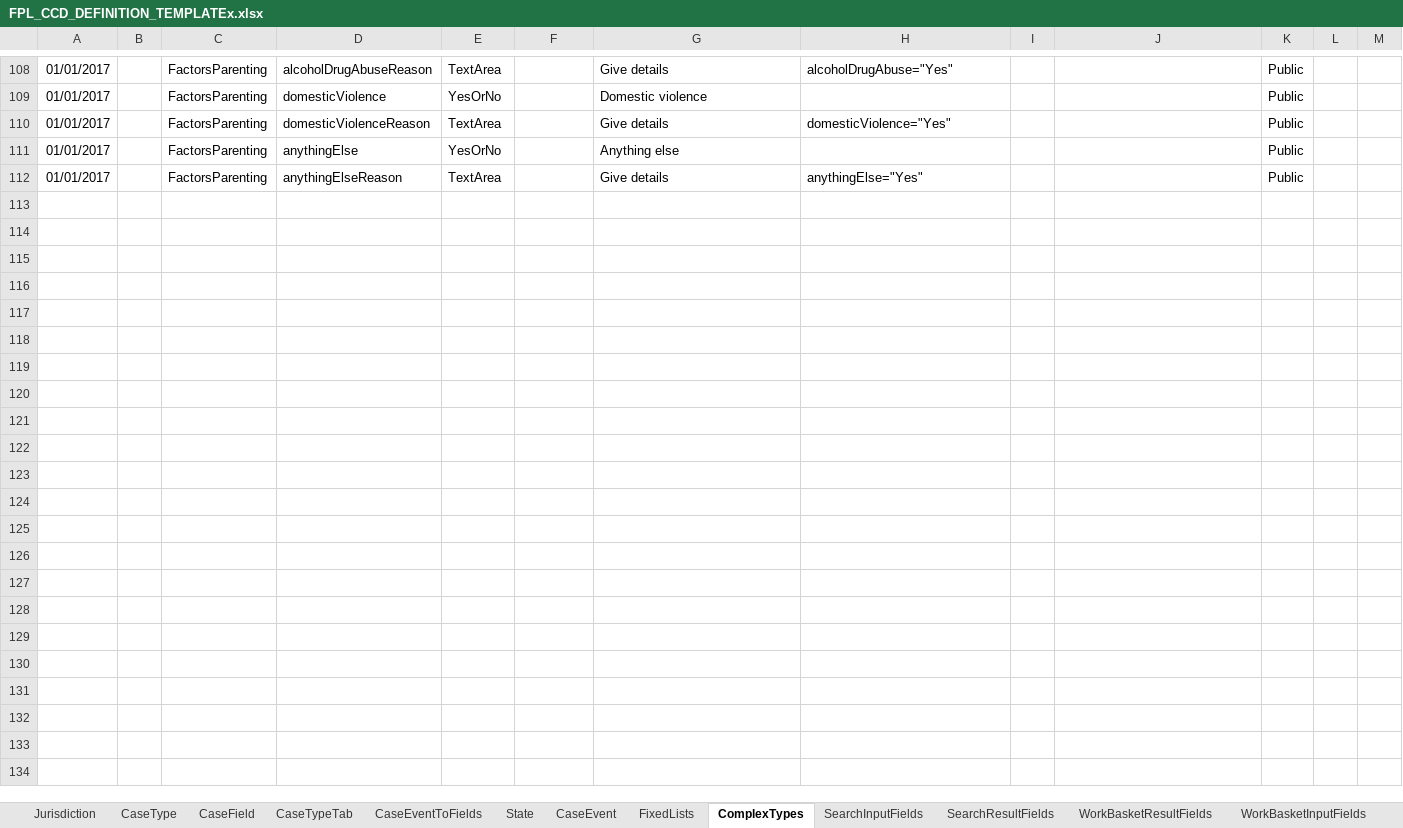
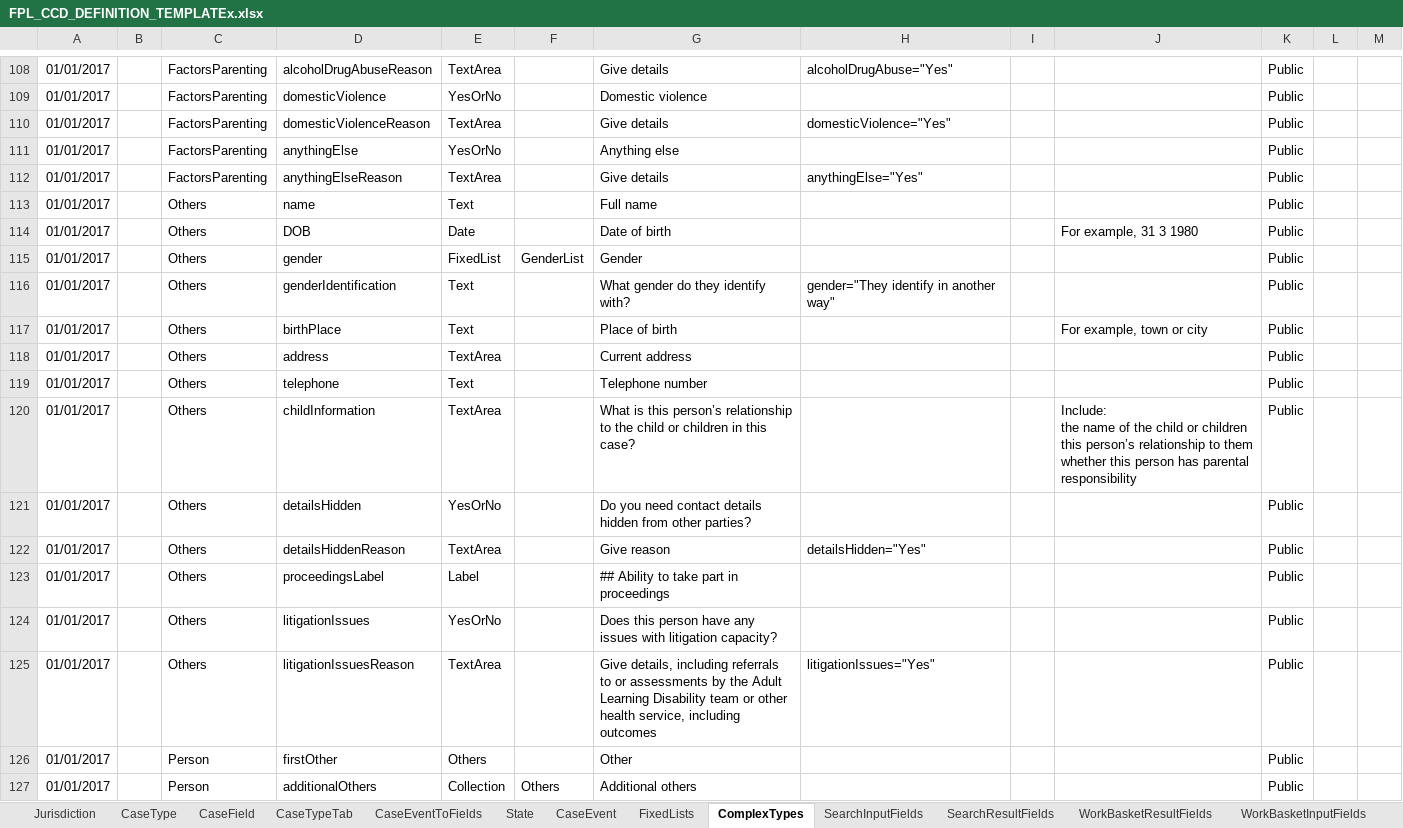
Before and after one commit to hmcts/fpl-ccd-configuration, an Excel workbook: FPL_CCD_DEFINITION_TEMPLATEx.xlsx, sheet ComplexTypes, drawn as a sheet; only a part is shown, gaps mark what is left out; values as stored, in another font and other column widths than the file's, no borders; ↵ is a line break in a cell; the diff names each change by its address in the sheet, - before the commit and + after, or states it on an @@ line.

Commit message:
FPL-39: Create form to enter others in the case with child information place holder (#50)

```diff
--- a/FPL_CCD_DEFINITION_TEMPLATEx.xlsx (sheet ComplexTypes)
+++ b/FPL_CCD_DEFINITION_TEMPLATEx.xlsx (sheet ComplexTypes)
+row 113: 01/01/2017 |  | Others | name | Text |  | Full name |  |  |  | Public
+row 114: 01/01/2017 |  | Others | DOB | Date |  | Date of birth |  |  | For example, 31 3 1980 | Public
+row 115: 01/01/2017 |  | Others | gender | FixedList | GenderList | Gender |  |  |  | Public
+row 116: 01/01/2017 |  | Others | genderIdentification | Text |  | What gender do they identify with? | gender="They identify in another way" |  |  | Public
+row 117: 01/01/2017 |  | Others | birthPlace | Text |  | Place of birth |  |  | For example, town or city | Public
+row 118: 01/01/2017 |  | Others | address | TextArea |  | Current address |  |  |  | Public
+row 119: 01/01/2017 |  | Others | telephone | Text |  | Telephone number |  |  |  | Public
+row 120: 01/01/2017 |  | Others | childInformation | TextArea |  | What is this person’s relationship to the child or children in this case? |  |  | Include: ↵ the name of the child or children ↵ this person’s relationship to them ↵ whether this person has parental responsibility | Public
+row 121: 01/01/2017 |  | Others | detailsHidden | YesOrNo |  | Do you need contact details hidden from other parties? |  |  |  | Public
+row 122: 01/01/2017 |  | Others | detailsHiddenReason | TextArea |  | Give reason | detailsHidden="Yes" |  |  | Public
+row 123: 01/01/2017 |  | Others | proceedingsLabel | Label |  | ## Ability to take part in proceedings |  |  |  | Public
+row 124: 01/01/2017 |  | Others | litigationIssues | YesOrNo |  | Does this person have any issues with litigation capacity? |  |  |  | Public
+row 125: 01/01/2017 |  | Others | litigationIssuesReason | TextArea |  | Give details, including referrals to or assessments by the Adult Learning Disability team or other health service, including outcomes | litigationIssues="Yes" |  |  | Public
+row 126: 01/01/2017 |  | Person | firstOther | Others |  | Other |  |  |  | Public
+row 127: 01/01/2017 |  | Person | additionalOthers | Collection | Others | Additional others |  |  |  | Public
```
Also changed, not shown: sheet FixedLists, sheet CaseEventToFields, sheet CaseField, sheet AuthorisationCaseField, 4 other files.
